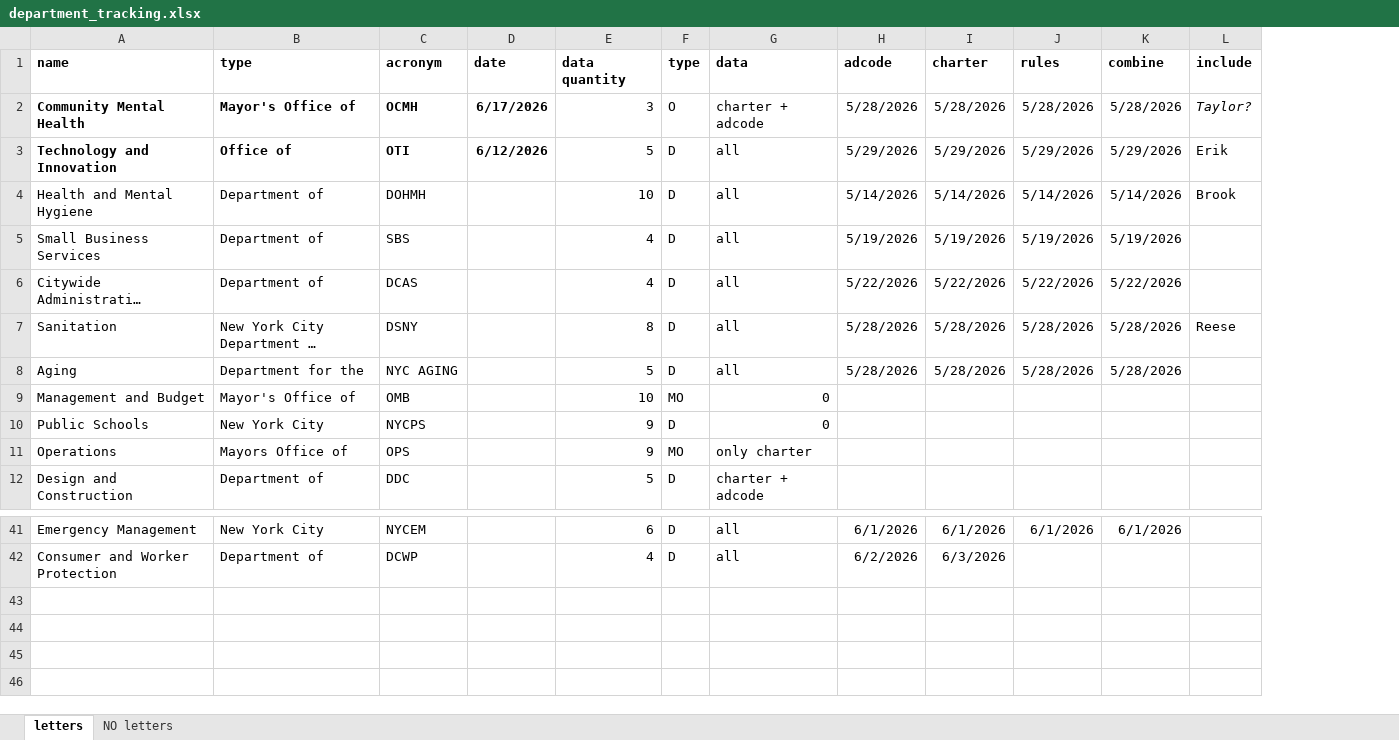
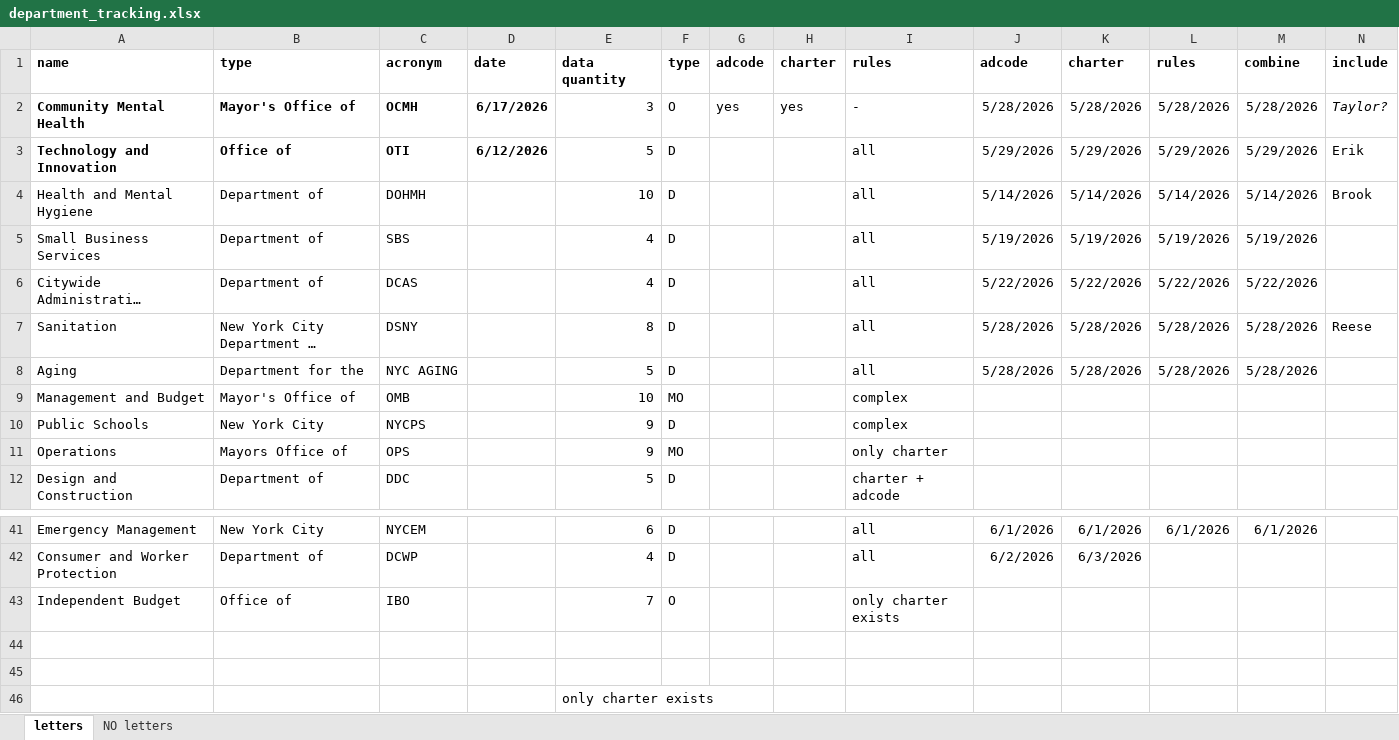
Before and after one commit to NewYorkCityCouncil/implied_data, an Excel workbook: data/department_tracking.xlsx, sheet letters, drawn as a sheet; only a part is shown, gaps mark what is left out; long unchanged cells end in …; values as stored, in another font and other column widths than the file's, no borders; conditional formats not drawn; addresses are those after the commit; rows hold the shown columns only; the diff names each change by its address in the sheet, - before the commit and + after, or states it on an @@ line.

```diff
--- a/data/department_tracking.xlsx (sheet letters)
+++ b/data/department_tracking.xlsx (sheet letters)
+column G, rows 1-2: adcode | yes
+column H, rows 1-2: charter | yes
-I1: data
+I1: rules
-I2: charter + adcode
+I2: -
-I9:I10: 0
+I9:I10: complex
+row 43: Independent Budget | Office of | IBO |  | 7 | O |  |  | only charter exists
+row 44: (empty)
+row 45: (empty)
+row 46:  |  |  |  | only charter exists
```
Also changed, not shown: data/input/department_tracking.xlsx, 17 other files.
